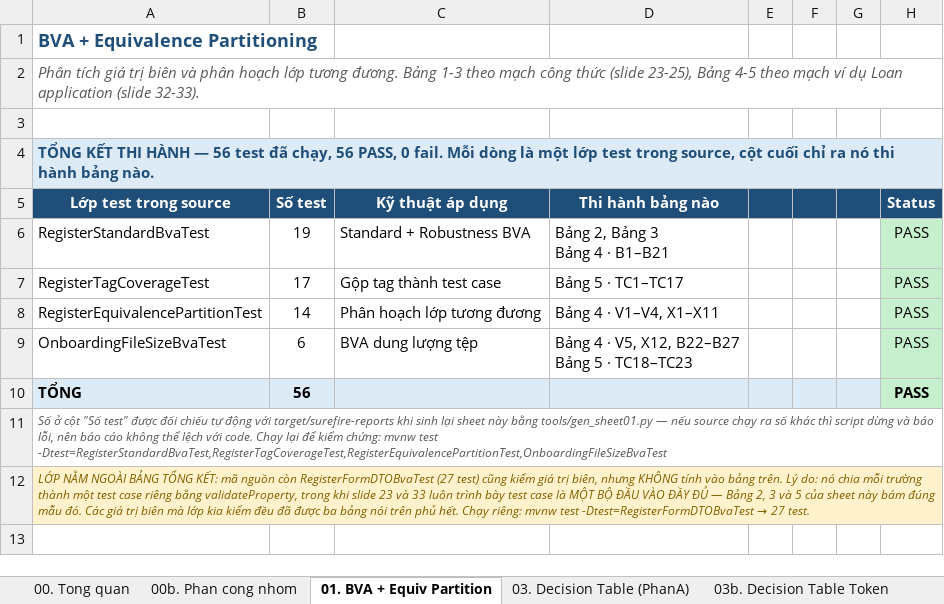
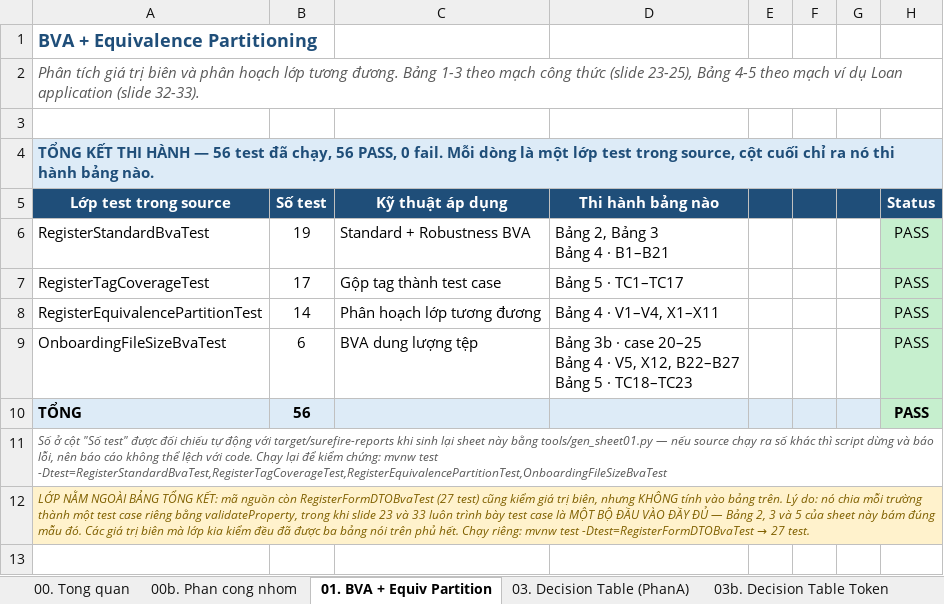
Before and after one commit to phatdayne2005/careercompass, an Excel workbook: BaoCao-KiemThu-CareerCompass.xlsx, sheet 01. BVA + Equiv Partition, drawn as a sheet; only a part is shown; values as stored, in another font and other column widths than the file's, no borders; ↵ is a line break in a cell; the diff names each change by its address in the sheet, - before the commit and + after, or states it on an @@ line.

Commit message:
docs: bang tong ket sheet 01 ke them Bang 3b cho OnboardingFileSizeBvaTest
Bang 3b khong them test nao — no trinh bay lai 6 test da co san trong
OnboardingFileSizeBvaTest, va 6 test do da nam trong tong 56 tu dau:

  19  RegisterStandardBvaTest
  17  RegisterTagCoverageTest
  14  RegisterEquivalencePartitionTest
   6  OnboardingFileSizeBvaTest   <- chinh la 6 dong cua Bang 3b
  ---
  56

Nhung cot "Thi hanh bang nao" o dong 9 van chi ghi Bang 4 va Bang 5, chua ke
Bang 3b. Doc bang tong ket thi tuong lop nay khong lien quan gi toi Bang 3b,
trong khi Bang 3b chinh la no. Da sua thanh:

  Bang 3b · case 20-25
  Bang 4  · V5, X12, B22-B27
  Bang 5  · TC18-TC23

Dung nhu cach form dang ky duoc trinh bay: 19 test cua no xuat hien o Bang 2 va
3 (dang BVA), Bang 4 (dang nhan), Bang 5 (dang test case gop tag). Cung mot bo
test, ba goc nhin — khong phai ba bo test khac nhau.

399 test, 0 that bai.

```diff
--- a/BaoCao-KiemThu-CareerCompass.xlsx (sheet 01. BVA + Equiv Partition)
+++ b/BaoCao-KiemThu-CareerCompass.xlsx (sheet 01. BVA + Equiv Partition)
-D9 (Thi hành bảng nào): Bảng 4 ·…
+D9 (Thi hành bảng nào): Bảng 3b · case 20–25 ↵ Bảng 4 ·…
```
Also changed, not shown: 1 other file.
